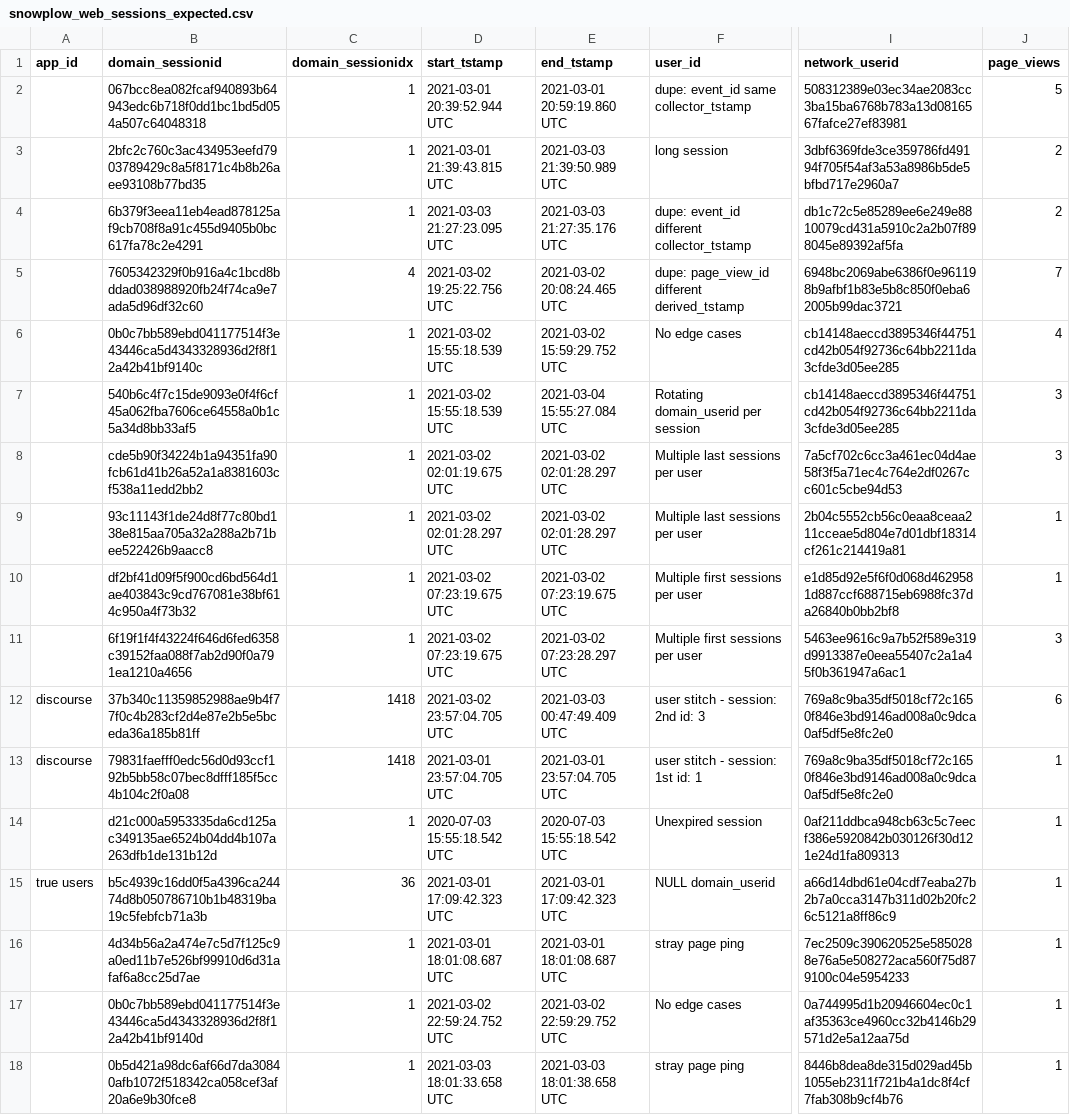
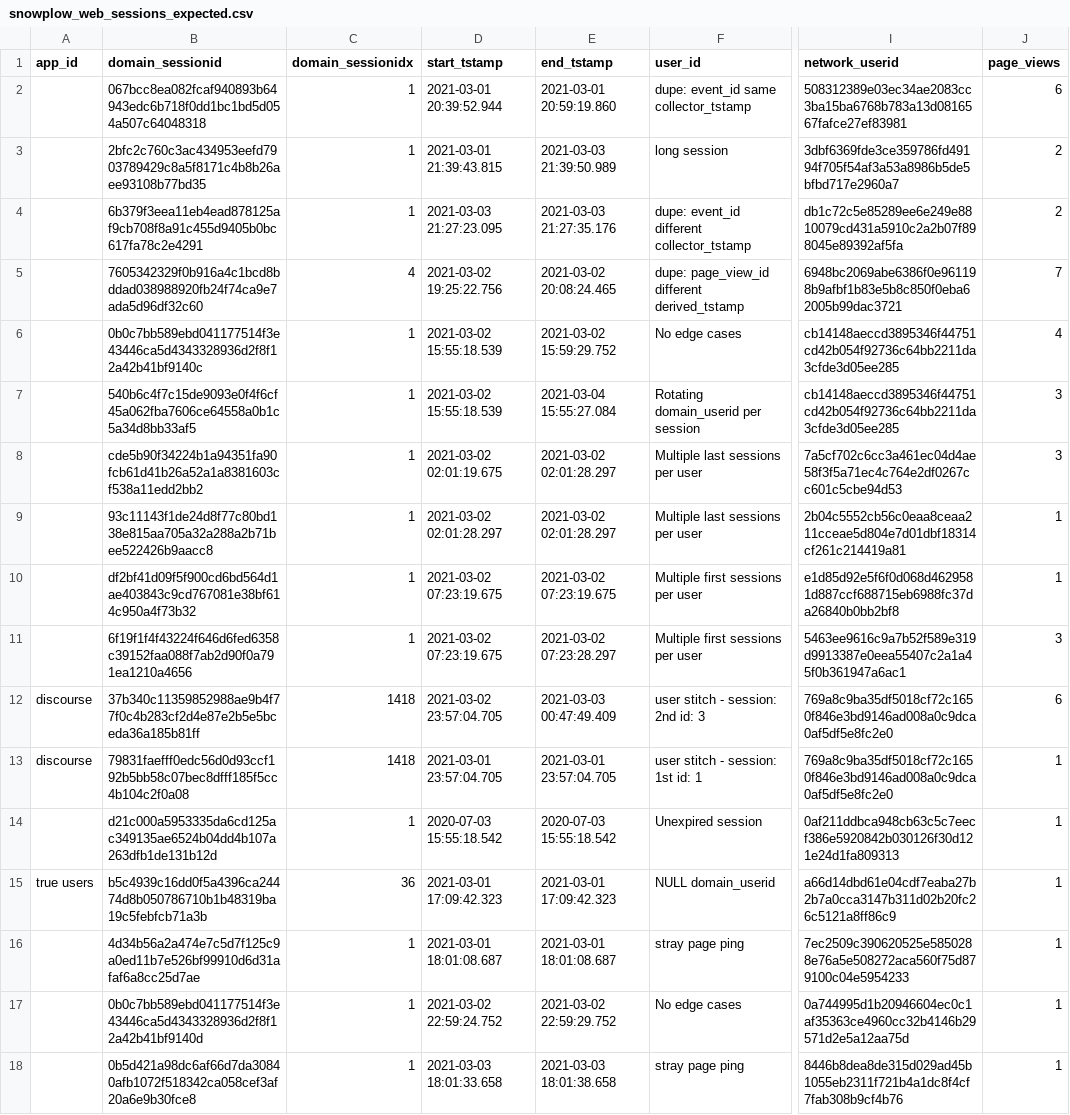
Before and after one commit to snowplow/dbt-snowplow-web, a CSV file: integration_tests/data/expected/default/snowplow_web_sessions_expected.csv, drawn as a sheet; only a part is shown, gaps mark what is left out; the diff covers the shown part only; the diff names each change by its address in the sheet, - before the commit and + after, or states it on an @@ line.

```diff
--- a/integration_tests/data/expected/default/snowplow_web_sessions_expected.csv
+++ b/integration_tests/data/expected/default/snowplow_web_sessions_expected.csv
-D2 (start_tstamp): 2021-03-01 20:39:52.944 UTC
+D2 (start_tstamp): 2021-03-01 20:39:52.944
-E2 (end_tstamp): 2021-03-01 20:59:19.860 UTC
+E2 (end_tstamp): 2021-03-01 20:59:19.860
-J2 (page_views): 5
+J2 (page_views): 6
-D3 (start_tstamp): 2021-03-01 21:39:43.815 UTC
+D3 (start_tstamp): 2021-03-01 21:39:43.815
-E3 (end_tstamp): 2021-03-03 21:39:50.989 UTC
+E3 (end_tstamp): 2021-03-03 21:39:50.989
-D4 (start_tstamp): 2021-03-03 21:27:23.095 UTC
+D4 (start_tstamp): 2021-03-03 21:27:23.095
-E4 (end_tstamp): 2021-03-03 21:27:35.176 UTC
+E4 (end_tstamp): 2021-03-03 21:27:35.176
-D5 (start_tstamp): 2021-03-02 19:25:22.756 UTC
+D5 (start_tstamp): 2021-03-02 19:25:22.756
-E5 (end_tstamp): 2021-03-02 20:08:24.465 UTC
+E5 (end_tstamp): 2021-03-02 20:08:24.465
-D6:D7 (start_tstamp): 2021-03-02 15:55:18.539 UTC
+D6:D7 (start_tstamp): 2021-03-02 15:55:18.539
-E6 (end_tstamp): 2021-03-02 15:59:29.752 UTC
+E6 (end_tstamp): 2021-03-02 15:59:29.752
-E7 (end_tstamp): 2021-03-04 15:55:27.084 UTC
+E7 (end_tstamp): 2021-03-04 15:55:27.084
-D8 (start_tstamp): 2021-03-02 02:01:19.675 UTC
+D8 (start_tstamp): 2021-03-02 02:01:19.675
-E8:E9 (end_tstamp): 2021-03-02 02:01:28.297 UTC
+E8:E9 (end_tstamp): 2021-03-02 02:01:28.297
-D9 (start_tstamp): 2021-03-02 02:01:28.297 UTC
+D9 (start_tstamp): 2021-03-02 02:01:28.297
-D10:D11 (start_tstamp): 2021-03-02 07:23:19.675 UTC
+D10:D11 (start_tstamp): 2021-03-02 07:23:19.675
-E10 (end_tstamp): 2021-03-02 07:23:19.675 UTC
+E10 (end_tstamp): 2021-03-02 07:23:19.675
-E11 (end_tstamp): 2021-03-02 07:23:28.297 UTC
+E11 (end_tstamp): 2021-03-02 07:23:28.297
-D12 (start_tstamp): 2021-03-02 23:57:04.705 UTC
+D12 (start_tstamp): 2021-03-02 23:57:04.705
-E12 (end_tstamp): 2021-03-03 00:47:49.409 UTC
+E12 (end_tstamp): 2021-03-03 00:47:49.409
-D13 (start_tstamp): 2021-03-01 23:57:04.705 UTC
+D13 (start_tstamp): 2021-03-01 23:57:04.705
-E13 (end_tstamp): 2021-03-01 23:57:04.705 UTC
+E13 (end_tstamp): 2021-03-01 23:57:04.705
-D14 (start_tstamp): 2020-07-03 15:55:18.542 UTC
+D14 (start_tstamp): 2020-07-03 15:55:18.542
-E14 (end_tstamp): 2020-07-03 15:55:18.542 UTC
+E14 (end_tstamp): 2020-07-03 15:55:18.542
-D15 (start_tstamp): 2021-03-01 17:09:42.323 UTC
+D15 (start_tstamp): 2021-03-01 17:09:42.323
-E15 (end_tstamp): 2021-03-01 17:09:42.323 UTC
+E15 (end_tstamp): 2021-03-01 17:09:42.323
-D16 (start_tstamp): 2021-03-01 18:01:08.687 UTC
+D16 (start_tstamp): 2021-03-01 18:01:08.687
-E16 (end_tstamp): 2021-03-01 18:01:08.687 UTC
+E16 (end_tstamp): 2021-03-01 18:01:08.687
-D17 (start_tstamp): 2021-03-02 22:59:24.752 UTC
+D17 (start_tstamp): 2021-03-02 22:59:24.752
-E17 (end_tstamp): 2021-03-02 22:59:29.752 UTC
+E17 (end_tstamp): 2021-03-02 22:59:29.752
-D18 (start_tstamp): 2021-03-03 18:01:33.658 UTC
+D18 (start_tstamp): 2021-03-03 18:01:33.658
-E18 (end_tstamp): 2021-03-03 18:01:38.658 UTC
+E18 (end_tstamp): 2021-03-03 18:01:38.658
```
Also changed, not shown: 2 edited cells elsewhere in this file, integration_tests/data/expected/default/snowplow_web_page_views_expected.csv, integration_tests/data/expected/default/snowplow_web_users_expected.csv, 9 other files.
